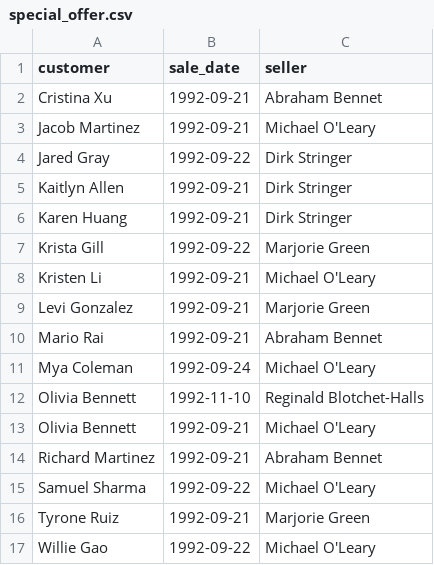
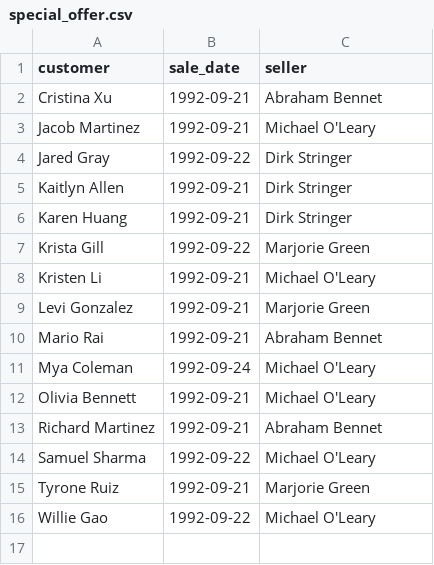
Before and after one commit to Filippova-Anna/data-analytics-project-92, a CSV file: special_offer.csv, drawn as a sheet; the diff names each change by its address in the sheet, - before the commit and + after, or states it on an @@ line.

Commit message:
Add files via upload

```diff
--- a/special_offer.csv
+++ b/special_offer.csv
-row 12: Olivia Bennett | 1992-11-10 | Reginald Blotchet-Halls
```
